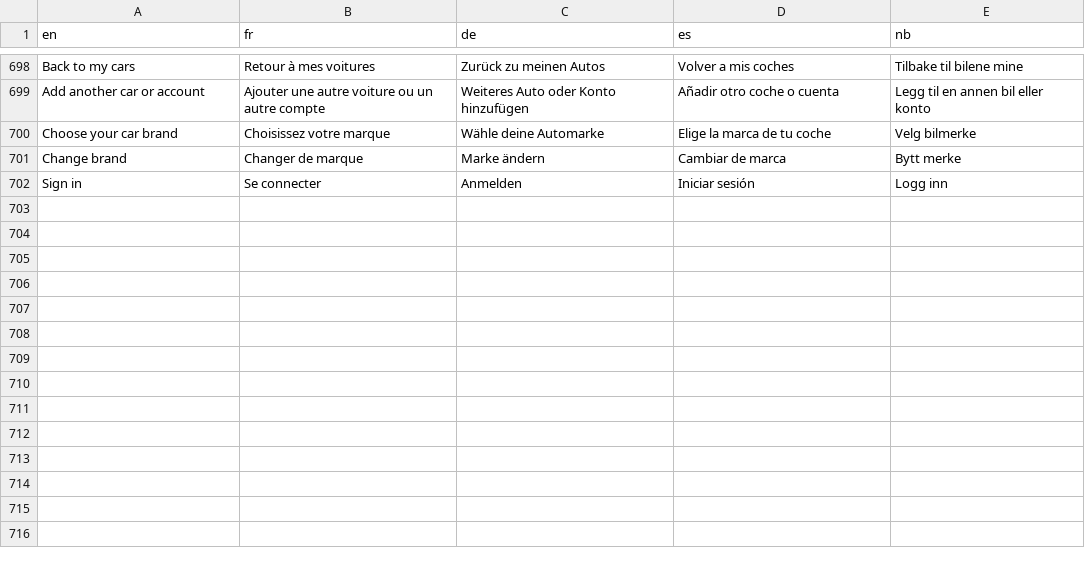
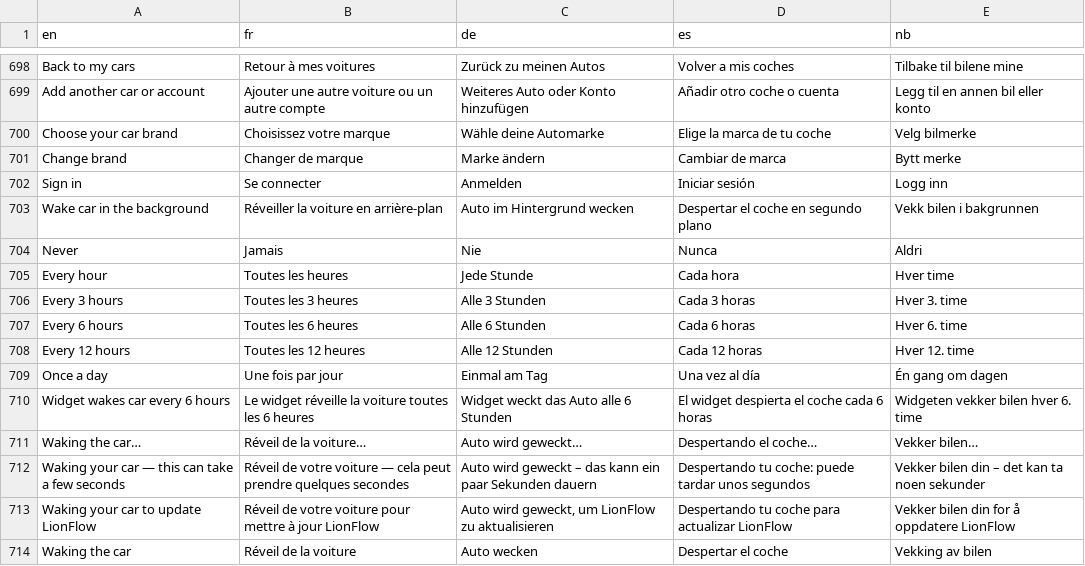
Before and after one commit to Skadgar/lionflow, a TSV file: app/src/main/assets/l10n.tsv, drawn as a sheet; only a part is shown, gaps mark what is left out.

```diff
--- a/app/src/main/assets/l10n.tsv
+++ b/app/src/main/assets/l10n.tsv
@@ -702 +702,13 @@ Change brand	Changer de marque	Marke ändern	Cambiar de marca	Bytt merke
 Sign in	Se connecter	Anmelden	Iniciar sesión	Logg inn
+Wake car in the background	Réveiller la voiture en arrière-plan	Auto im Hintergrund wecken	Despertar el coche en segundo plano	Vekk bilen i bakgrunnen
+Never	Jamais	Nie	Nunca	Aldri
+Every hour	Toutes les heures	Jede Stunde	Cada hora	Hver time
+Every 3 hours	Toutes les 3 heures	Alle 3 Stunden	Cada 3 horas	Hver 3. time
+Every 6 hours	Toutes les 6 heures	Alle 6 Stunden	Cada 6 horas	Hver 6. time
+Every 12 hours	Toutes les 12 heures	Alle 12 Stunden	Cada 12 horas	Hver 12. time
+Once a day	Une fois par jour	Einmal am Tag	Una vez al día	Én gang om dagen
+Widget wakes car every 6 hours	Le widget réveille la voiture toutes les 6 heures	Widget weckt das Auto alle 6 Stunden	El widget despierta el coche cada 6 horas	Widgeten vekker bilen hver 6. time
+Waking the car…	Réveil de la voiture…	Auto wird geweckt…	Despertando el coche…	Vekker bilen…
+Waking your car — this can take a few seconds	Réveil de votre voiture — cela peut prendre quelques secondes	Auto wird geweckt – das kann ein paar Sekunden dauern	Despertando tu coche: puede tardar unos segundos	Vekker bilen din – det kan ta noen sekunder
+Waking your car to update LionFlow	Réveil de votre voiture pour mettre à jour LionFlow	Auto wird geweckt, um LionFlow zu aktualisieren	Despertando tu coche para actualizar LionFlow	Vekker bilen din for å oppdatere LionFlow
+Waking the car	Réveil de la voiture	Auto wecken	Despertar el coche	Vekking av bilen
```
Also changed, not shown: 5 other files.
